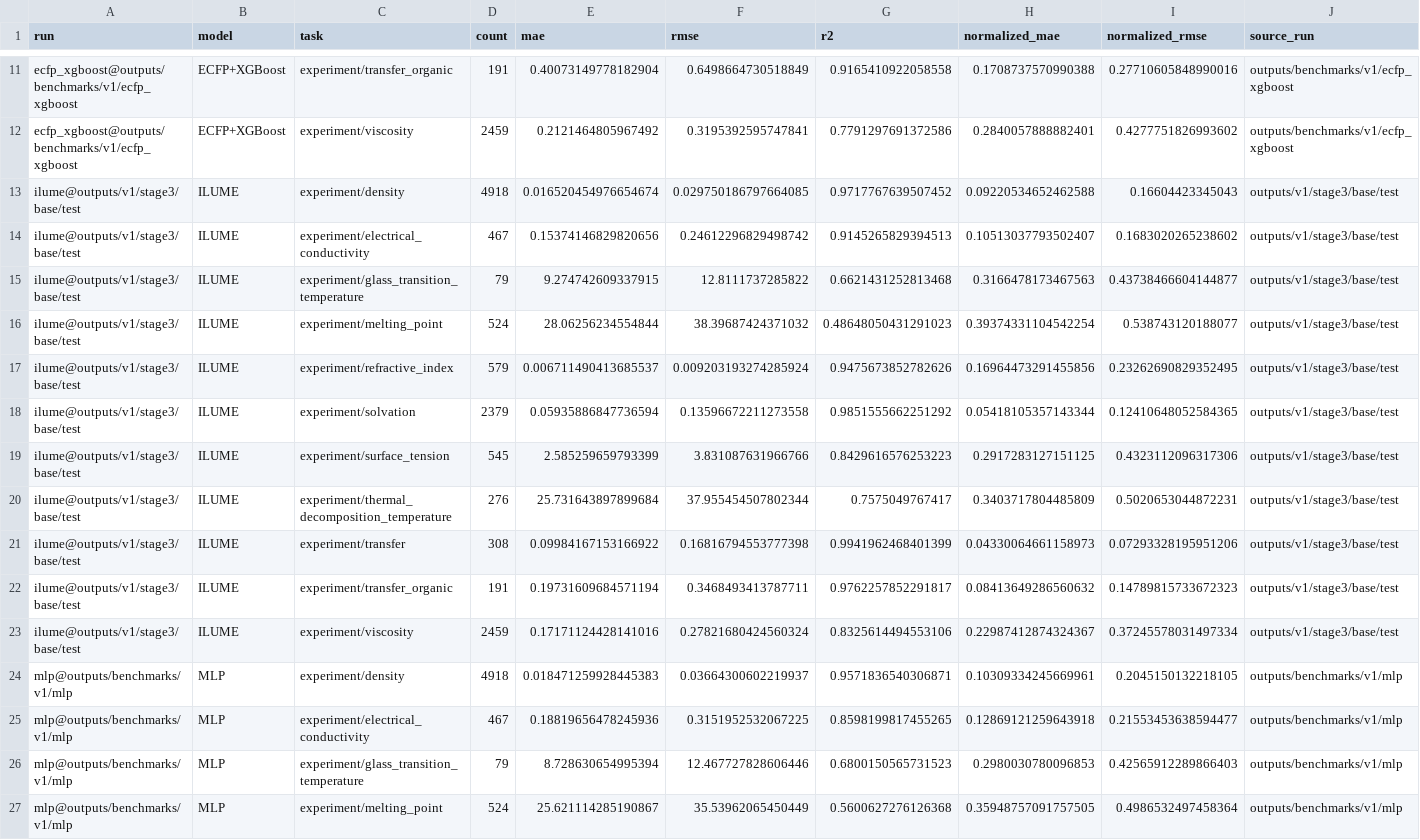
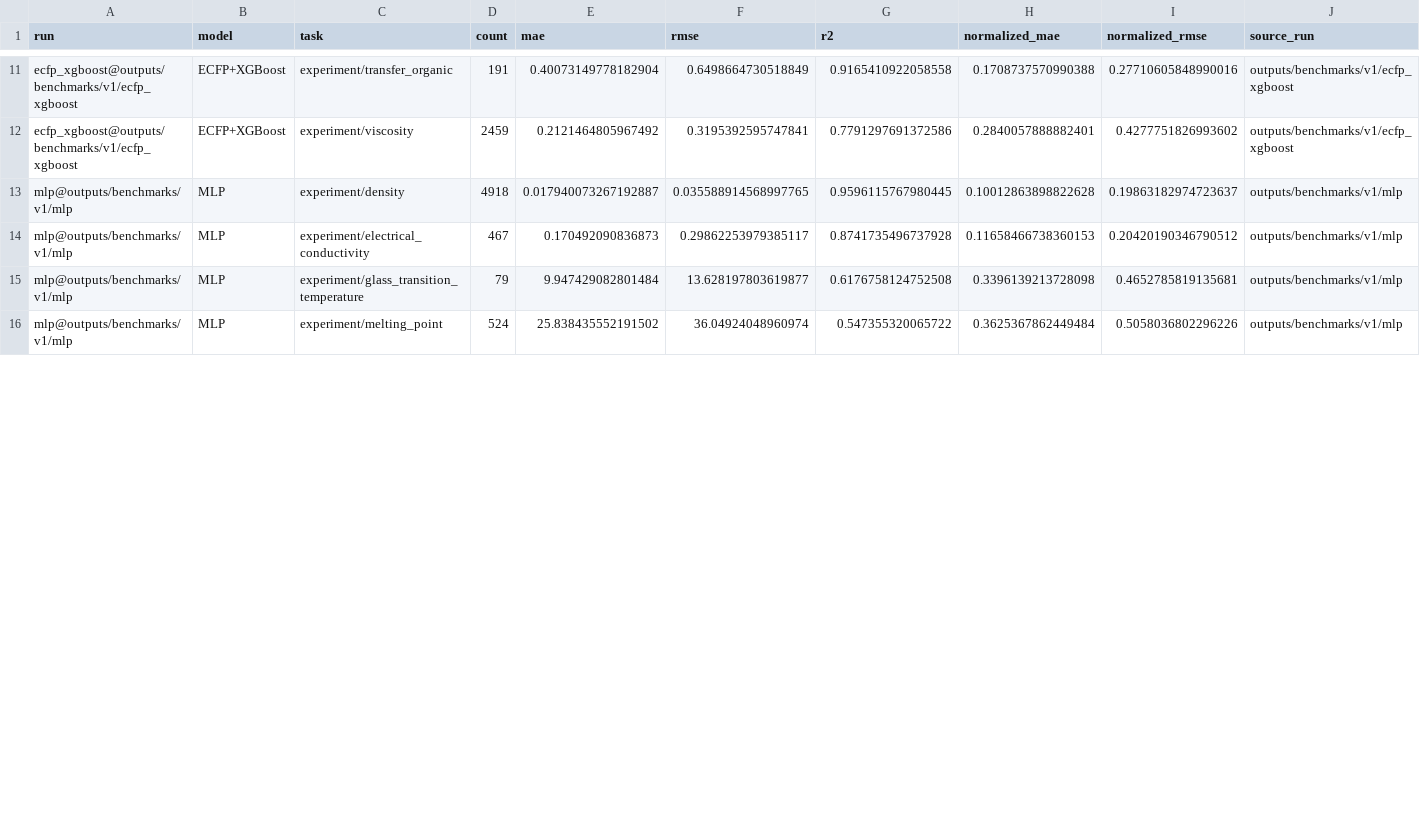
Before and after one commit to SuperPSun/ILUME, a CSV file: summary/stage3_test_metrics.csv, drawn as a sheet; only a part is shown, gaps mark what is left out; the diff covers the shown part only.

Commit message:
Refactor sweep status and update tests for stage 2 and stage 3 configurations
- Removed redundant entries from sweep_status.csv for ILUME evaluations.
- Updated test_stage2.py to reflect the correct number of configuration files.
- Modified test_stage3_capacity.py to change recipe names and update assertions for capacity study configurations.
- Adjusted expected values in tests to align with new recipe definitions and configurations.

```diff
--- a/summary/stage3_test_metrics.csv
+++ b/summary/stage3_test_metrics.csv
@@ -12,16 +12,5 @@ ecfp_xgboost@outputs/benchmarks/v1/ecfp_xgboost,ECFP+XGBoost,experiment/transfer
 ecfp_xgboost@outputs/benchmarks/v1/ecfp_xgboost,ECFP+XGBoost,experiment/viscosity,2459,0.2121464805967492,0.3195392595747841,0.7791297691372586,0.2840057888882401,0.4277751826993602,outputs/benchmarks/v1/ecfp_xgboost
-ilume@outputs/v1/stage3/base/test,ILUME,experiment/density,4918,0.016520454976654674,0.029750186797664085,0.9717767639507452,0.09220534652462588,0.16604423345043,outputs/v1/stage3/base/test
-ilume@outputs/v1/stage3/base/test,ILUME,experiment/electrical_conductivity,467,0.15374146829820656,0.24612296829498742,0.9145265829394513,0.10513037793502407,0.1683020265238602,outputs/v1/stage3/base/test
-ilume@outputs/v1/stage3/base/test,ILUME,experiment/glass_transition_temperature,79,9.274742609337915,12.8111737285822,0.6621431252813468,0.3166478173467563,0.43738466604144877,outputs/v1/stage3/base/test
-ilume@outputs/v1/stage3/base/test,ILUME,experiment/melting_point,524,28.06256234554844,38.39687424371032,0.48648050431291023,0.39374331104542254,0.538743120188077,outputs/v1/stage3/base/test
-ilume@outputs/v1/stage3/base/test,ILUME,experiment/refractive_index,579,0.006711490413685537,0.009203193274285924,0.9475673852782626,0.16964473291455856,0.23262690829352495,outputs/v1/stage3/base/test
-ilume@outputs/v1/stage3/base/test,ILUME,experiment/solvation,2379,0.05935886847736594,0.13596672211273558,0.9851555662251292,0.05418105357143344,0.12410648052584365,outputs/v1/stage3/base/test
-ilume@outputs/v1/stage3/base/test,ILUME,experiment/surface_tension,545,2.585259659793399,3.831087631966766,0.8429616576253223,0.2917283127151125,0.4323112096317306,outputs/v1/stage3/base/test
-ilume@outputs/v1/stage3/base/test,ILUME,experiment/thermal_decomposition_temperature,276,25.731643897899684,37.955454507802344,0.7575049767417,0.3403717804485809,0.5020653044872231,outputs/v1/stage3/base/test
-ilume@outputs/v1/stage3/base/test,ILUME,experiment/transfer,308,0.09984167153166922,0.16816794553777398,0.9941962468401399,0.04330064661158973,0.07293328195951206,outputs/v1/stage3/base/test
-ilume@outputs/v1/stage3/base/test,ILUME,experiment/transfer_organic,191,0.19731609684571194,0.3468493413787711,0.9762257852291817,0.08413649286560632,0.14789815733672323,outputs/v1/stage3/base/test
-ilume@outputs/v1/stage3/base/test,ILUME,experiment/viscosity,2459,0.17171124428141016,0.27821680424560324,0.8325614494553106,0.22987412874324367,0.37245578031497334,outputs/v1/stage3/base/test
-mlp@outputs/benchmarks/v1/mlp,MLP,experiment/density,4918,0.018471259928445383,0.03664300602219937,0.9571836540306871,0.10309334245669961,0.2045150132218105,outputs/benchmarks/v1/mlp
-mlp@outputs/benchmarks/v1/mlp,MLP,experiment/electrical_conductivity,467,0.18819656478245936,0.3151952532067225,0.8598199817455265,0.12869121259643918,0.21553453638594477,outputs/benchmarks/v1/mlp
-mlp@outputs/benchmarks/v1/mlp,MLP,experiment/glass_transition_temperature,79,8.728630654995394,12.467727828606446,0.6800150565731523,0.2980030780096853,0.42565912289866403,outputs/benchmarks/v1/mlp
-mlp@outputs/benchmarks/v1/mlp,MLP,experiment/melting_point,524,25.621114285190867,35.53962065450449,0.5600627276126368,0.35948757091757505,0.4986532497458364,outputs/benchmarks/v1/mlp
+mlp@outputs/benchmarks/v1/mlp,MLP,experiment/density,4918,0.017940073267192887,0.035588914568997765,0.9596115767980445,0.10012863898822628,0.19863182974723637,outputs/benchmarks/v1/mlp
+mlp@outputs/benchmarks/v1/mlp,MLP,experiment/electrical_conductivity,467,0.170492090836873,0.29862253979385117,0.8741735496737928,0.11658466738360153,0.20420190346790512,outputs/benchmarks/v1/mlp
+mlp@outputs/benchmarks/v1/mlp,MLP,experiment/glass_transition_temperature,79,9.947429082801484,13.628197803619877,0.6176758124752508,0.3396139213728098,0.4652785819135681,outputs/benchmarks/v1/mlp
+mlp@outputs/benchmarks/v1/mlp,MLP,experiment/melting_point,524,25.838435552191502,36.04924048960974,0.547355320065722,0.3625367862449484,0.5058036802296226,outputs/benchmarks/v1/mlp
```
Also changed, not shown: 35 edited cells elsewhere in this file, summary/stage2_core_physics_leaderboard.csv, summary/stage2_core_physics_metrics.csv, 43 other files.
